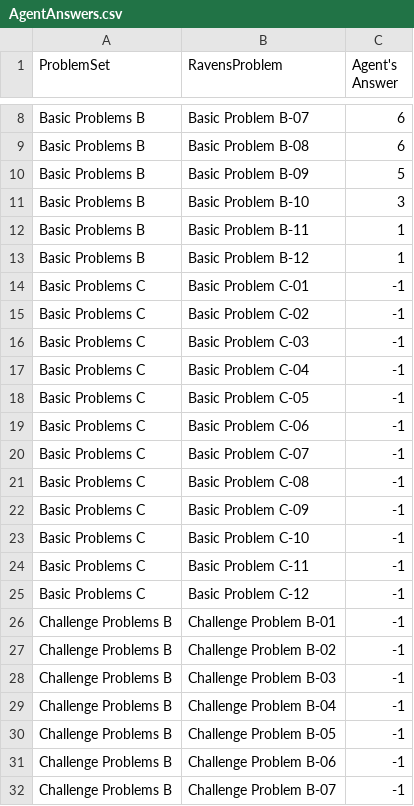
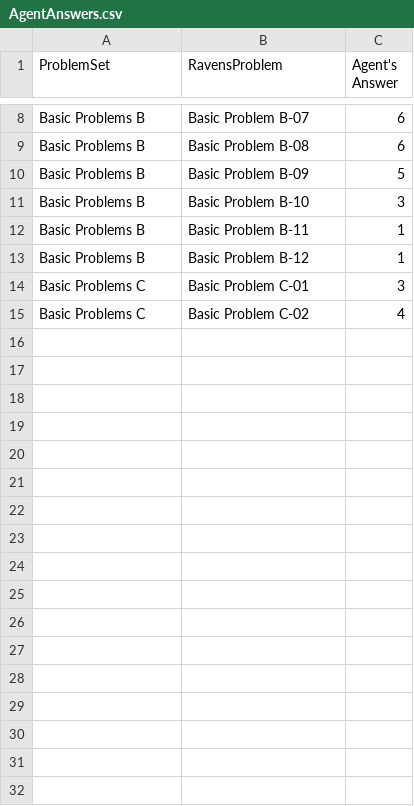
Before and after one commit to DataScienceBro/RavensAgent, a CSV file: Project-Code-Python/AgentAnswers.csv, drawn as a sheet; only a part is shown, gaps mark what is left out; the diff covers the shown part only.

```diff
--- a/Project-Code-Python/AgentAnswers.csv
+++ b/Project-Code-Python/AgentAnswers.csv
@@ -13,20 +13,3 @@ Basic Problems B,Basic Problem B-11,1
 Basic Problems B,Basic Problem B-12,1
-Basic Problems C,Basic Problem C-01,-1
-Basic Problems C,Basic Problem C-02,-1
-Basic Problems C,Basic Problem C-03,-1
-Basic Problems C,Basic Problem C-04,-1
-Basic Problems C,Basic Problem C-05,-1
-Basic Problems C,Basic Problem C-06,-1
-Basic Problems C,Basic Problem C-07,-1
-Basic Problems C,Basic Problem C-08,-1
-Basic Problems C,Basic Problem C-09,-1
-Basic Problems C,Basic Problem C-10,-1
-Basic Problems C,Basic Problem C-11,-1
-Basic Problems C,Basic Problem C-12,-1
-Challenge Problems B,Challenge Problem B-01,-1
-Challenge Problems B,Challenge Problem B-02,-1
-Challenge Problems B,Challenge Problem B-03,-1
-Challenge Problems B,Challenge Problem B-04,-1
-Challenge Problems B,Challenge Problem B-05,-1
-Challenge Problems B,Challenge Problem B-06,-1
-Challenge Problems B,Challenge Problem B-07,-1
+Basic Problems C,Basic Problem C-01,3
+Basic Problems C,Basic Problem C-02,4
```
Also changed, not shown: 17 removed rows elsewhere in this file, 6 other files.
